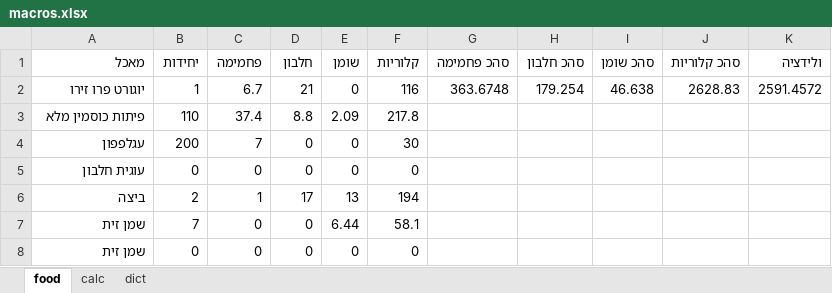
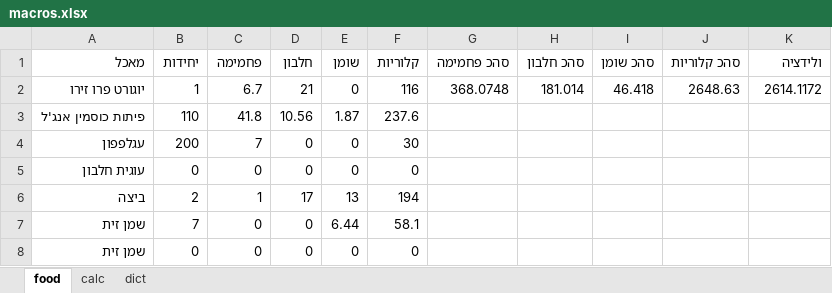
Before and after one commit to dani-yakir/macros, an Excel workbook: macros.xlsx, sheet food, drawn as a sheet; only a part is shown; values as stored, in another font and other column widths than the file's, no borders; charts and pictures not drawn; removed rows and columns are numbered as before the commit, all else as after; the diff names each change by its address in the sheet, - before the commit and + after, or states it on an @@ line.

```diff
--- a/macros.xlsx (sheet food)
+++ b/macros.xlsx (sheet food)
-G2 (סהכ פחמימה): 363.6748
+G2 (סהכ פחמימה): 368.0748
-H2 (סהכ חלבון): 179.254
+H2 (סהכ חלבון): 181.014
-I2 (סהכ שומן): 46.638
+I2 (סהכ שומן): 46.418
-J2 (סהכ קלוריות): 2628.83
+J2 (סהכ קלוריות): 2648.63
-K2 (ולידציה): 2591.4572
+K2 (ולידציה): 2614.1172
-row 3: פיתות כוסמין מלא | 110 | 37.4 | 8.8 | 2.09 | 217.8
+row 3: פיתות כוסמין אנג'ל | 110 | 41.8 | 10.56 | 1.87 | 237.6
```
Also changed, not shown: 1 other file.
